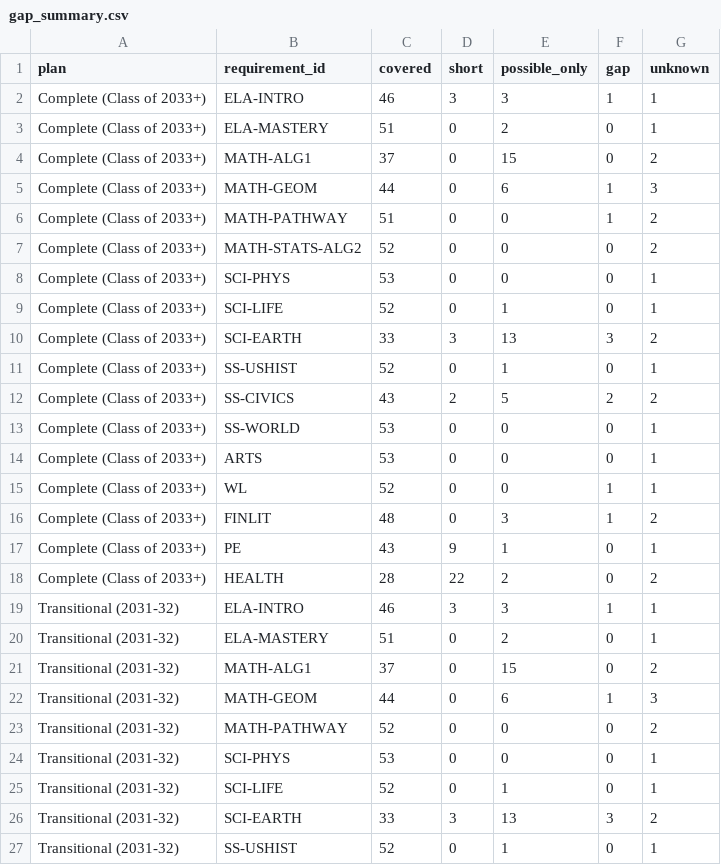
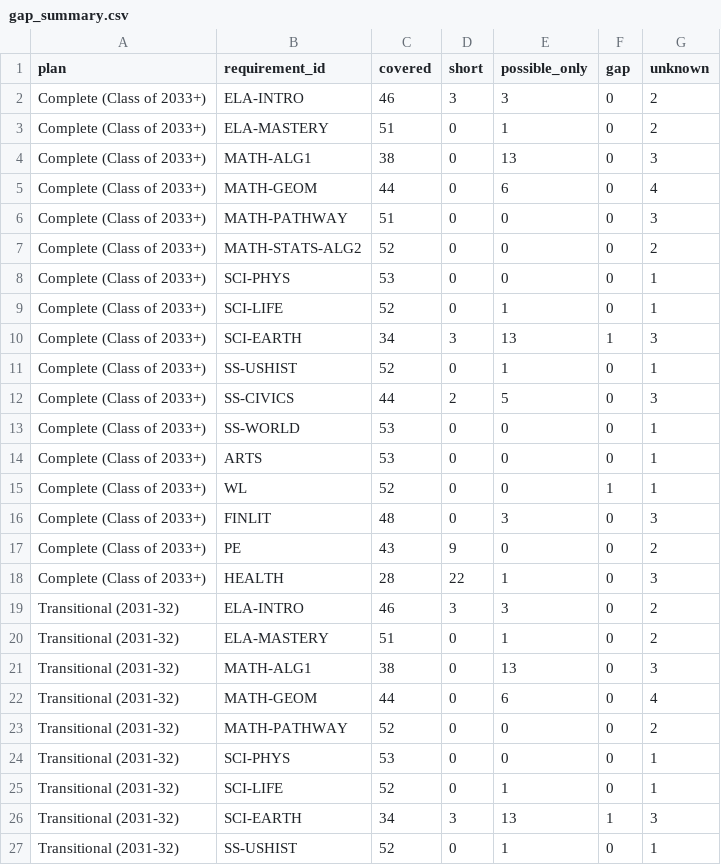
Before and after one commit to jblumberg/vt-course-catalogs, a CSV file: phase4/gap_summary.csv, drawn as a sheet; only a part is shown; the diff covers the shown part only.

```diff
--- a/phase4/gap_summary.csv
+++ b/phase4/gap_summary.csv
@@ -1,7 +1,7 @@
 plan,requirement_id,covered,short,possible_only,gap,unknown
-Complete (Class of 2033+),ELA-INTRO,46,3,3,1,1
-Complete (Class of 2033+),ELA-MASTERY,51,0,2,0,1
-Complete (Class of 2033+),MATH-ALG1,37,0,15,0,2
-Complete (Class of 2033+),MATH-GEOM,44,0,6,1,3
-Complete (Class of 2033+),MATH-PATHWAY,51,0,0,1,2
+Complete (Class of 2033+),ELA-INTRO,46,3,3,0,2
+Complete (Class of 2033+),ELA-MASTERY,51,0,1,0,2
+Complete (Class of 2033+),MATH-ALG1,38,0,13,0,3
+Complete (Class of 2033+),MATH-GEOM,44,0,6,0,4
+Complete (Class of 2033+),MATH-PATHWAY,51,0,0,0,3
 Complete (Class of 2033+),MATH-STATS-ALG2,52,0,0,0,2
@@ -9,5 +9,5 @@ Complete (Class of 2033+),SCI-PHYS,53,0,0,0,1
 Complete (Class of 2033+),SCI-LIFE,52,0,1,0,1
-Complete (Class of 2033+),SCI-EARTH,33,3,13,3,2
+Complete (Class of 2033+),SCI-EARTH,34,3,13,1,3
 Complete (Class of 2033+),SS-USHIST,52,0,1,0,1
-Complete (Class of 2033+),SS-CIVICS,43,2,5,2,2
+Complete (Class of 2033+),SS-CIVICS,44,2,5,0,3
 Complete (Class of 2033+),SS-WORLD,53,0,0,0,1
@@ -15,9 +15,9 @@ Complete (Class of 2033+),ARTS,53,0,0,0,1
 Complete (Class of 2033+),WL,52,0,0,1,1
-Complete (Class of 2033+),FINLIT,48,0,3,1,2
-Complete (Class of 2033+),PE,43,9,1,0,1
-Complete (Class of 2033+),HEALTH,28,22,2,0,2
-Transitional (2031-32),ELA-INTRO,46,3,3,1,1
-Transitional (2031-32),ELA-MASTERY,51,0,2,0,1
-Transitional (2031-32),MATH-ALG1,37,0,15,0,2
-Transitional (2031-32),MATH-GEOM,44,0,6,1,3
+Complete (Class of 2033+),FINLIT,48,0,3,0,3
+Complete (Class of 2033+),PE,43,9,0,0,2
+Complete (Class of 2033+),HEALTH,28,22,1,0,3
+Transitional (2031-32),ELA-INTRO,46,3,3,0,2
+Transitional (2031-32),ELA-MASTERY,51,0,1,0,2
+Transitional (2031-32),MATH-ALG1,38,0,13,0,3
+Transitional (2031-32),MATH-GEOM,44,0,6,0,4
 Transitional (2031-32),MATH-PATHWAY,52,0,0,0,2
@@ -25,3 +25,3 @@ Transitional (2031-32),SCI-PHYS,53,0,0,0,1
 Transitional (2031-32),SCI-LIFE,52,0,1,0,1
-Transitional (2031-32),SCI-EARTH,33,3,13,3,2
+Transitional (2031-32),SCI-EARTH,34,3,13,1,3
 Transitional (2031-32),SS-USHIST,52,0,1,0,1
```
Also changed, not shown: 7 edited cells elsewhere in this file, phase4/gap_by_school.csv, 20 other files.
